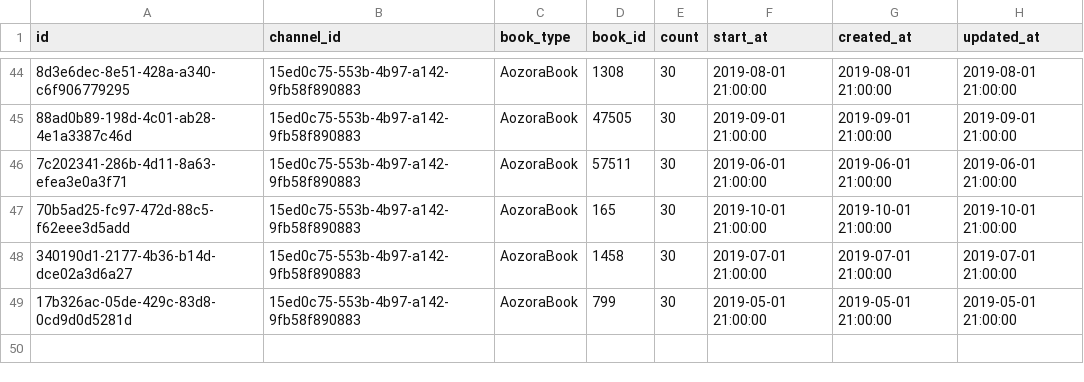
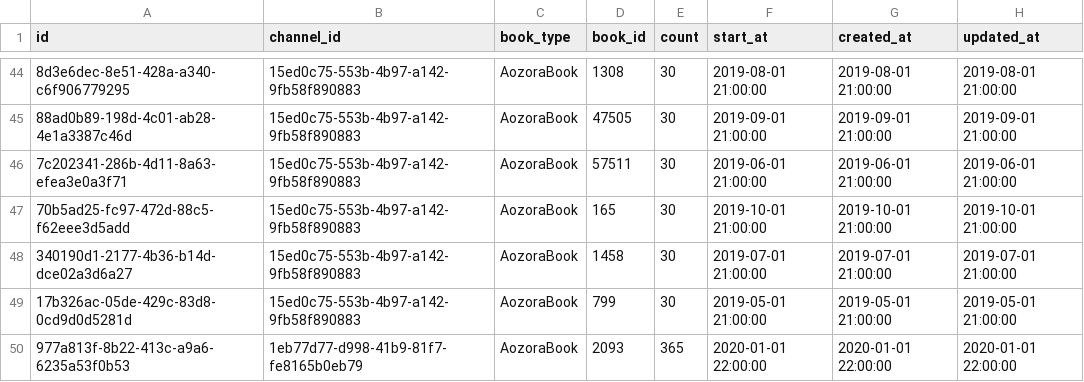
Before and after one commit to notsobad-jp/bungomailpro, a CSV file: db/seeds/book_assignments.csv, drawn as a sheet; only a part is shown, gaps mark what is left out; the diff names each change by its address in the sheet, - before the commit and + after, or states it on an @@ line.

Commit message:
add channel_profile, fix channels#show

```diff
--- a/db/seeds/book_assignments.csv
+++ b/db/seeds/book_assignments.csv
+row 50: 977a813f-8b22-413c-a9a6-6235a53f0b53 | 1eb77d77-d998-41b9-81f7-fe8165b0eb79 | AozoraBook | 2093 | 365 | 2020-01-01 22:00:00 | 2020-01-01 22:00:00 | 2020-01-01 22:00:00
```
Also changed, not shown: db/seeds/channels.csv, 15 other files.
